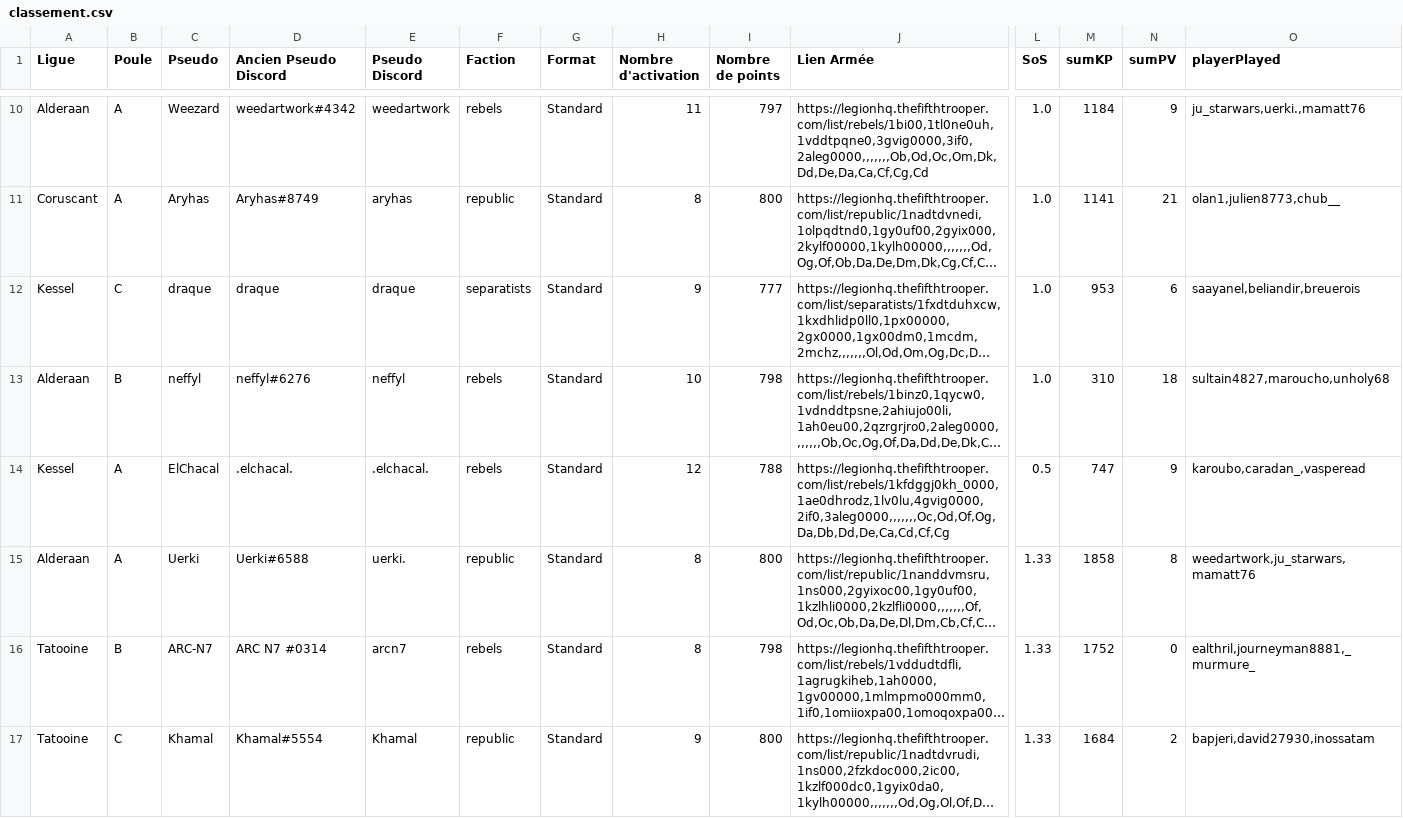
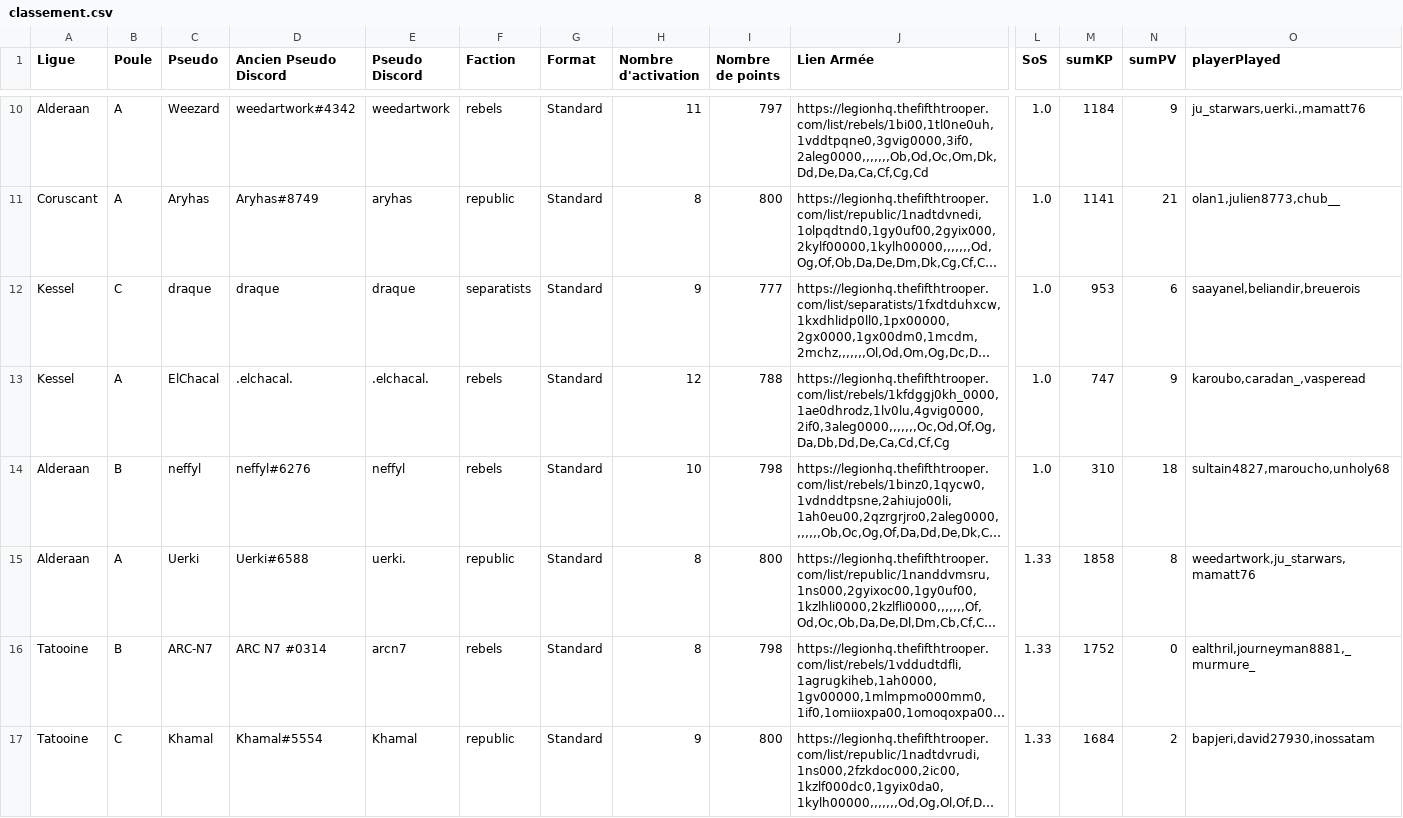
Before and after one commit to alexis-soltysiak/swl-bot-starleague, a CSV file: bdd/classement.csv, drawn as a sheet; only a part is shown, gaps mark what is left out; long unchanged cells end in …; removed rows and columns are numbered as before the commit, all else as after; rows hold the shown columns only; the diff covers the shown part only; the diff names each change by its address in the sheet, - before the commit and + after, or states it on an @@ line.

```diff
--- a/bdd/classement.csv
+++ b/bdd/classement.csv
+row 13: Kessel | A | ElChacal | .elchacal. | .elchacal. | rebels | Standard | 12 | 788 | https://legionhq.thefifthtrooper.com/list/rebels/1kfdggj0kh_0000,1ae0dhrodz,1lv0lu,4gvig0000,2if0,3aleg0000,,,,,,,Oc,Od,Of,Og,Da,Db,Dd,De,Ca,Cd,Cf,Cg | 1.0 | 747 | 9 | karoubo,caradan_,vasperead
-row 14: Kessel | A | ElChacal | .elchacal. | .elchacal. | rebels | Standard | 12 | 788 | https://legionhq.thefifthtrooper.com/list/rebels/1kfdggj0kh_0000,1ae0dhrodz,1lv0lu,4gvig0000,2if0,3aleg0000,,,,,,,Oc,Od,Of,Og,Da,Db,Dd,De,Ca,Cd,Cf,Cg | 0.5 | 747 | 9 | karoubo,caradan_,vasperead
```
Also changed, not shown: 3 added rows and 3 removed rows elsewhere in this file, bdd/match.csv, 3 other files.
